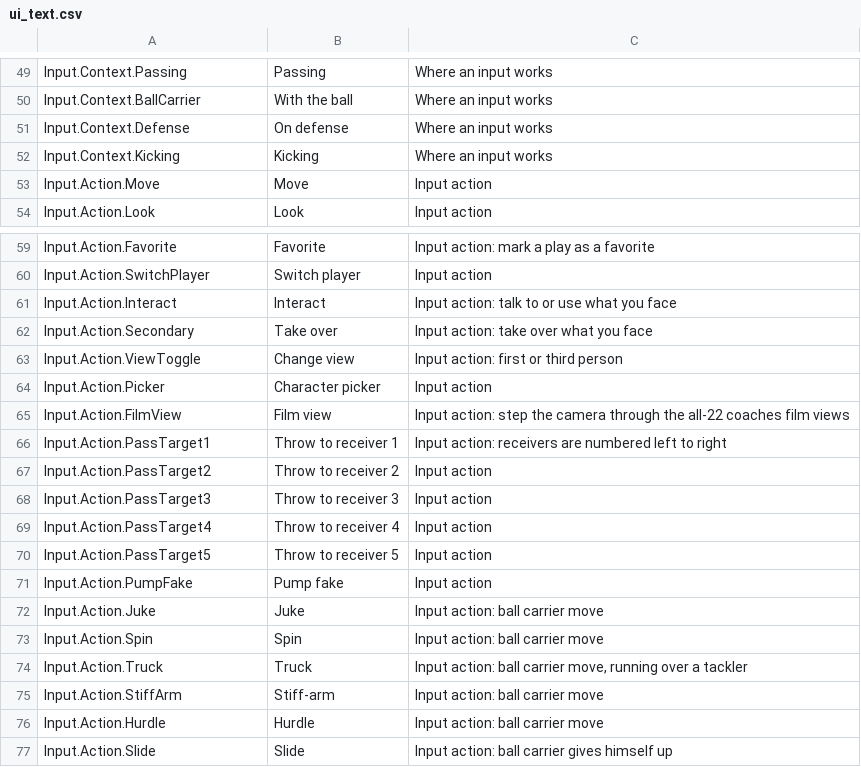
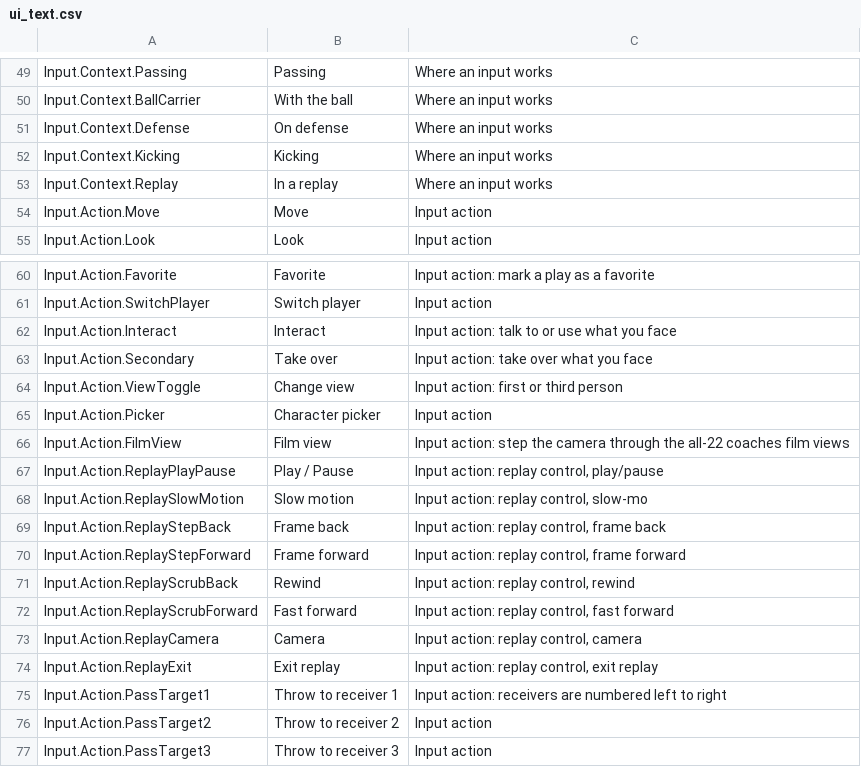
Before and after one commit to agentchieflou/play-sports, a CSV file: Data/ui_text.csv, drawn as a sheet; only a part is shown, gaps mark what is left out; the shorter side is filled out with more unchanged rows; the diff names each change by its address in the sheet, - before the commit and + after, or states it on an @@ line.

```diff
--- a/Data/ui_text.csv
+++ b/Data/ui_text.csv
+row 53: Input.Context.Replay | In a replay | Where an input works
+row 67: Input.Action.ReplayPlayPause | Play / Pause | Input action: replay control, play/pause
+row 68: Input.Action.ReplaySlowMotion | Slow motion | Input action: replay control, slow-mo
+row 69: Input.Action.ReplayStepBack | Frame back | Input action: replay control, frame back
+row 70: Input.Action.ReplayStepForward | Frame forward | Input action: replay control, frame forward
+row 71: Input.Action.ReplayScrubBack | Rewind | Input action: replay control, rewind
+row 72: Input.Action.ReplayScrubForward | Fast forward | Input action: replay control, fast forward
+row 73: Input.Action.ReplayCamera | Camera | Input action: replay control, camera
+row 74: Input.Action.ReplayExit | Exit replay | Input action: replay control, exit replay
```
Also changed, not shown: 16 other files.
